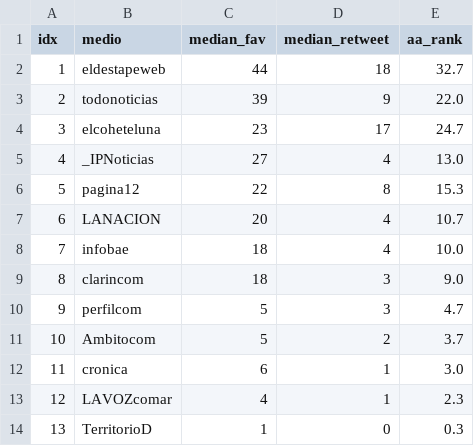
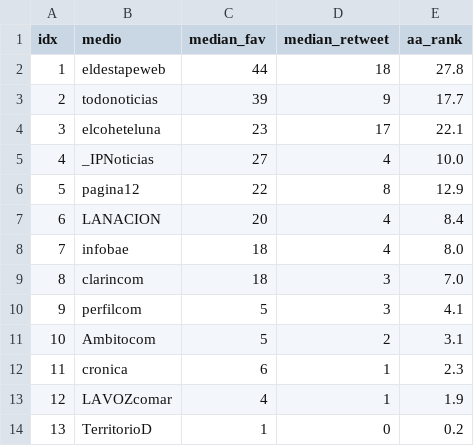
Before and after one commit to aaizemberg/infovis, a TSV file: data/ranking.tsv, drawn as a sheet.

Commit message:
Update ranking.tsv

```diff
--- a/data/ranking.tsv
+++ b/data/ranking.tsv
@@ -1,14 +1,14 @@
 idx	medio	median_fav	median_retweet	aa_rank
-1	eldestapeweb	44	18	32.7
-2	todonoticias	39	9	22.0
-3	elcoheteluna	23	17	24.7
-4	_IPNoticias	27	4	13.0
-5	pagina12	22	8	15.3
-6	LANACION	20	4	10.7
-7	infobae	18	4	10.0
-8	clarincom	18	3	9.0
-9	perfilcom	5	3	4.7
-10	Ambitocom	5	2	3.7
-11	cronica	6	1	3.0
-12	LAVOZcomar	4	1	2.3
-13	TerritorioD	1	0	0.3
+1	eldestapeweb	44	18	27.8
+2	todonoticias	39	9	17.7
+3	elcoheteluna	23	17	22.1
+4	_IPNoticias	27	4	10.0
+5	pagina12	22	8	12.9
+6	LANACION	20	4	8.4
+7	infobae	18	4	8.0
+8	clarincom	18	3	7.0
+9	perfilcom	5	3	4.1
+10	Ambitocom	5	2	3.1
+11	cronica	6	1	2.3
+12	LAVOZcomar	4	1	1.9
+13	TerritorioD	1	0	0.2
```
